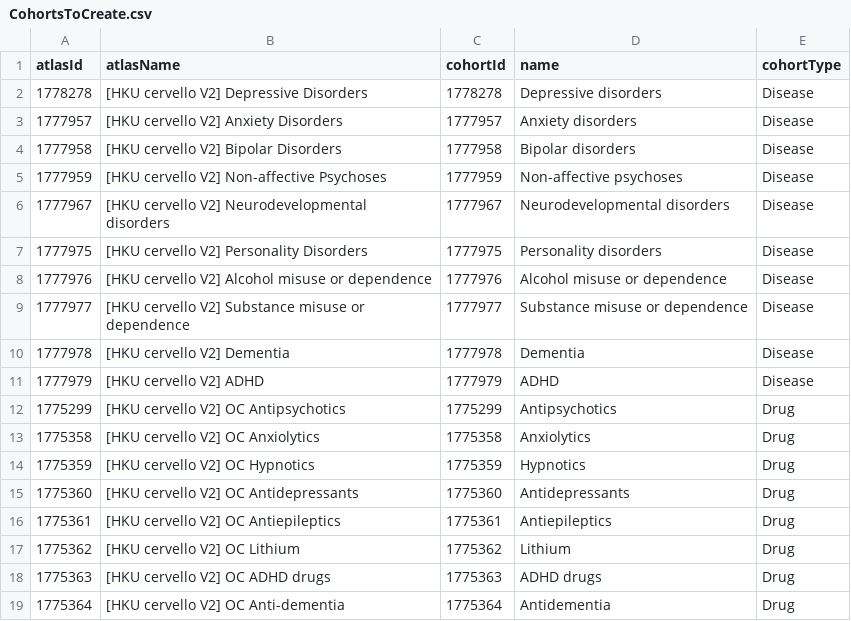
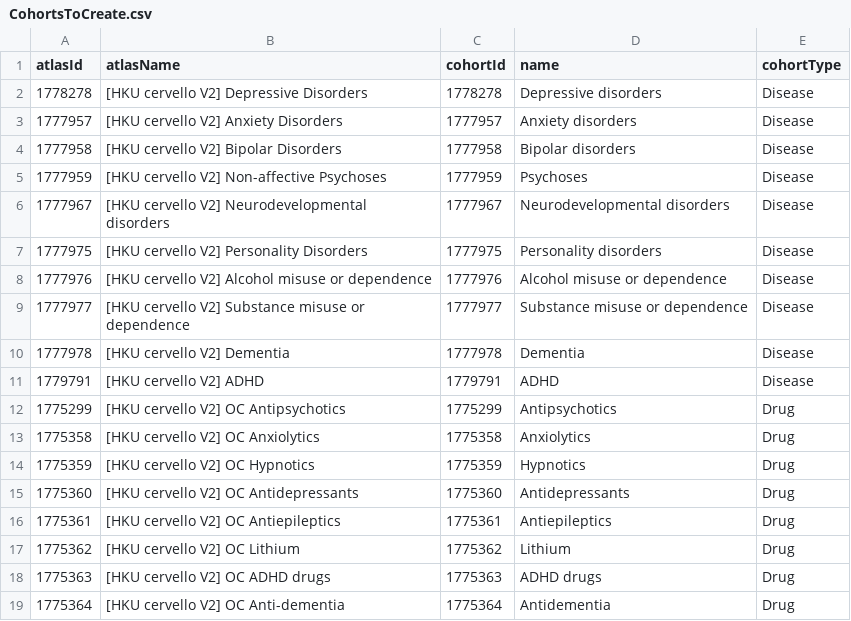
Before and after one commit to ABMI/FentanylPatchPrevalence, a CSV file: inst/settings/CohortsToCreate.csv, drawn as a sheet.

```diff
--- a/inst/settings/CohortsToCreate.csv
+++ b/inst/settings/CohortsToCreate.csv
@@ -4,3 +4,3 @@ atlasId,atlasName,cohortId,name,cohortType
 1777958,[HKU cervello V2] Bipolar Disorders,1777958,Bipolar disorders,Disease
-1777959,[HKU cervello V2] Non-affective Psychoses,1777959,Non-affective psychoses,Disease
+1777959,[HKU cervello V2] Non-affective Psychoses,1777959,Psychoses,Disease
 1777967,[HKU cervello V2] Neurodevelopmental disorders,1777967,Neurodevelopmental disorders,Disease
@@ -10,3 +10,3 @@ atlasId,atlasName,cohortId,name,cohortType
 1777978,[HKU cervello V2] Dementia,1777978,Dementia,Disease
-1777979,[HKU cervello V2] ADHD,1777979,ADHD,Disease
+1779791,[HKU cervello V2] ADHD,1779791,ADHD,Disease
 1775299,[HKU cervello V2] OC Antipsychotics,1775299,Antipsychotics,Drug
```
Also changed, not shown: inst/settings/DiseaseDrugOfInterest.csv.
